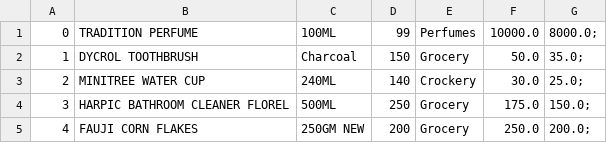
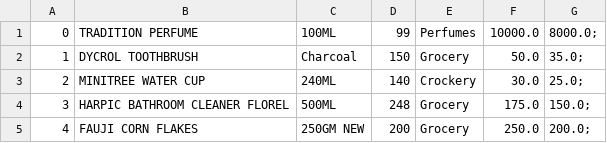
Before and after one commit to ridagillani/IMS, a CSV file: products.csv, drawn as a sheet.

```diff
--- a/products.csv
+++ b/products.csv
@@ -3,3 +3,3 @@
 2,MINITREE WATER CUP,240ML,140,Crockery,30.0,25.0;
-3,HARPIC BATHROOM CLEANER FLOREL,500ML,250,Grocery,175.0,150.0;
+3,HARPIC BATHROOM CLEANER FLOREL,500ML,248,Grocery,175.0,150.0;
 4,FAUJI CORN FLAKES,250GM NEW,200,Grocery,250.0,200.0;
```
Also changed, not shown: 2 other files.
